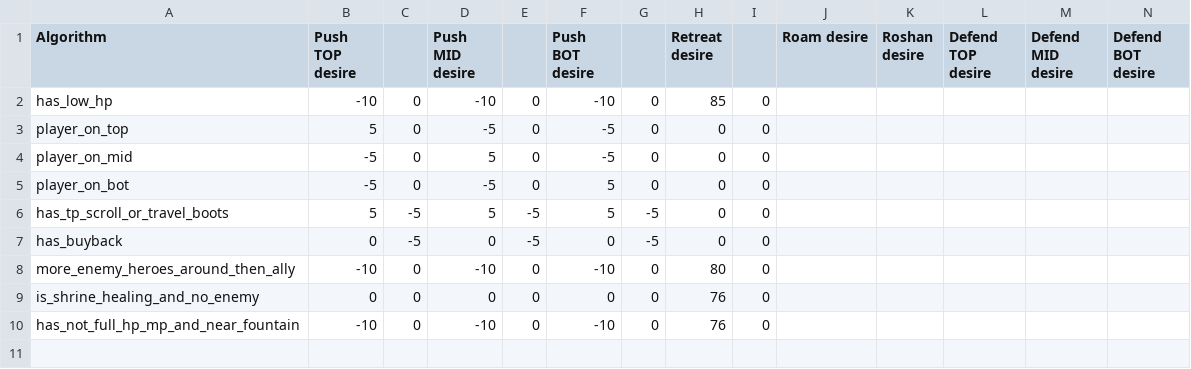
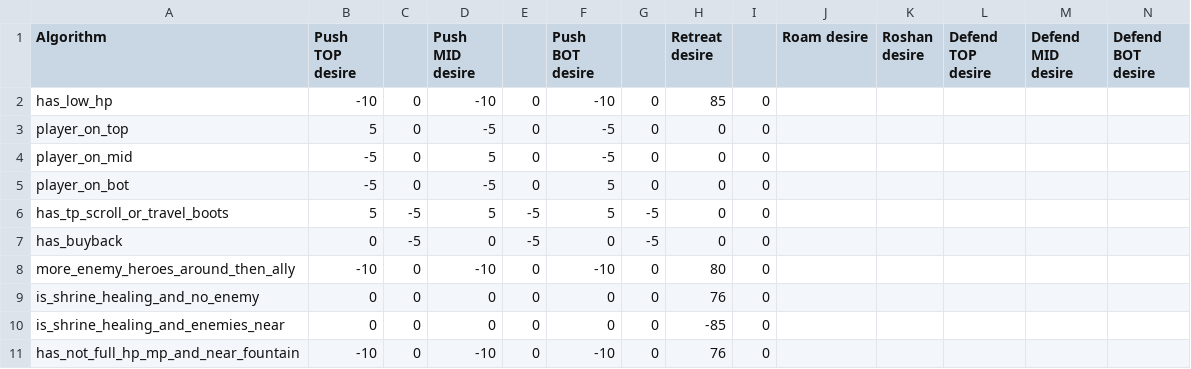
Before and after one commit to ellysh/dota2-combo-bots, a CSV file: generator/database/csv/player_desires.csv, drawn as a sheet; the diff names each change by its address in the sheet, - before the commit and + after, or states it on an @@ line.

Commit message:
Fix a bug when bots do not attack enemy near own shrine

```diff
--- a/generator/database/csv/player_desires.csv
+++ b/generator/database/csv/player_desires.csv
+row 10: is_shrine_healing_and_enemies_near | 0 | 0 | 0 | 0 | 0 | 0 | -85 | 0
```
Also changed, not shown: 6 other files.
